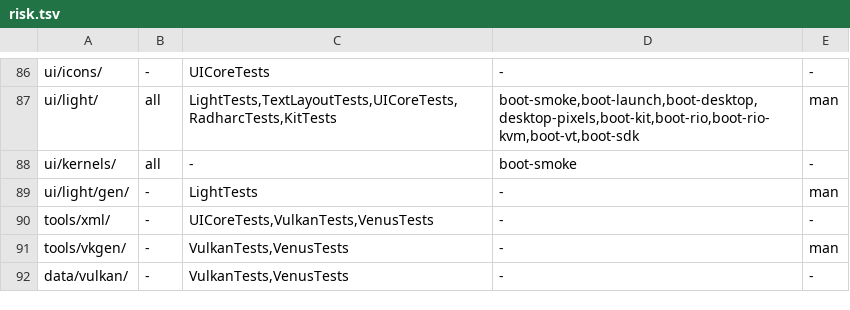
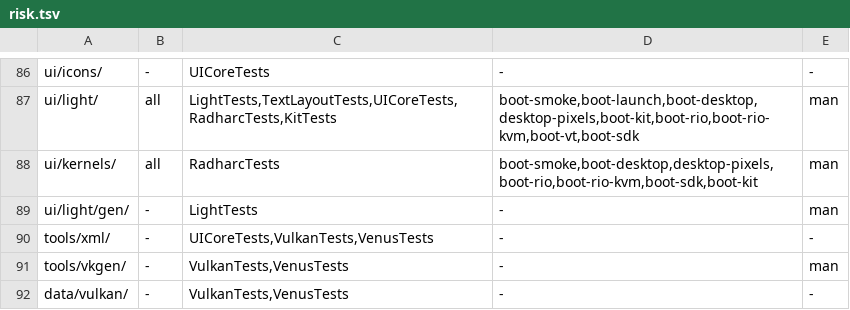
Before and after one commit to JamesKane/VectraOS, a TSV file: docs/risk.tsv, drawn as a sheet; only a part is shown, gaps mark what is left out.

```diff
--- a/docs/risk.tsv
+++ b/docs/risk.tsv
@@ -87,3 +87,3 @@ ui/icons/	-	UICoreTests	-	-
 ui/light/	all	LightTests,TextLayoutTests,UICoreTests,RadharcTests,KitTests	boot-smoke,boot-launch,boot-desktop,desktop-pixels,boot-kit,boot-rio,boot-rio-kvm,boot-vt,boot-sdk	man
-ui/kernels/	all	-	boot-smoke	-
+ui/kernels/	all	RadharcTests	boot-smoke,boot-desktop,desktop-pixels,boot-rio,boot-rio-kvm,boot-sdk,boot-kit	man
 ui/light/gen/	-	LightTests	-	man
```
Also changed, not shown: 7 other files.
